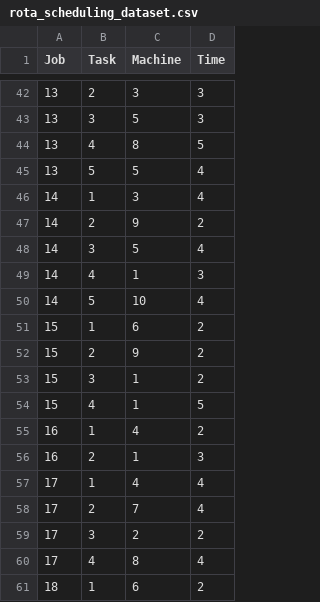
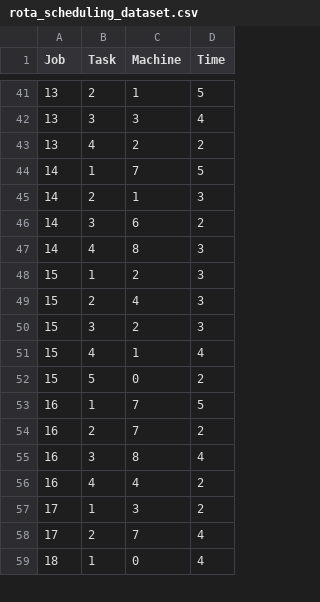
Before and after one commit to s4203312/ShopRotaProblem, a CSV file: rota_scheduling_dataset.csv, drawn as a sheet; only a part is shown, gaps mark what is left out; the diff covers the shown part only.

```diff
--- a/rota_scheduling_dataset.csv
+++ b/rota_scheduling_dataset.csv
@@ -42,20 +41,19 @@ Job,Task,Machine,Time
-13,2,3,3
-13,3,5,3
-13,4,8,5
-13,5,5,4
-14,1,3,4
-14,2,9,2
-14,3,5,4
-14,4,1,3
-14,5,10,4
-15,1,6,2
-15,2,9,2
-15,3,1,2
-15,4,1,5
-16,1,4,2
-16,2,1,3
-17,1,4,4
+13,2,1,5
+13,3,3,4
+13,4,2,2
+14,1,7,5
+14,2,1,3
+14,3,6,2
+14,4,8,3
+15,1,2,3
+15,2,4,3
+15,3,2,3
+15,4,1,4
+15,5,0,2
+16,1,7,5
+16,2,7,2
+16,3,8,4
+16,4,4,2
+17,1,3,2
 17,2,7,4
-17,3,2,2
-17,4,8,4
-18,1,6,2
+18,1,0,4
```
Also changed, not shown: 9 added rows, 8 removed rows and 63 edited cells elsewhere in this file, 2 other files.
